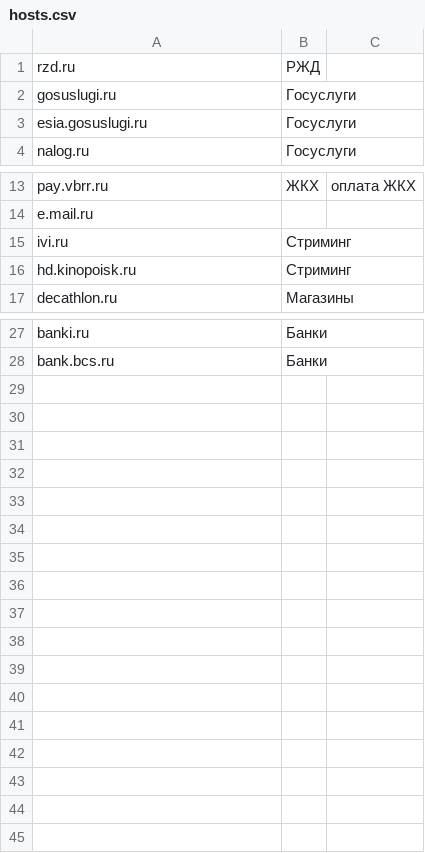
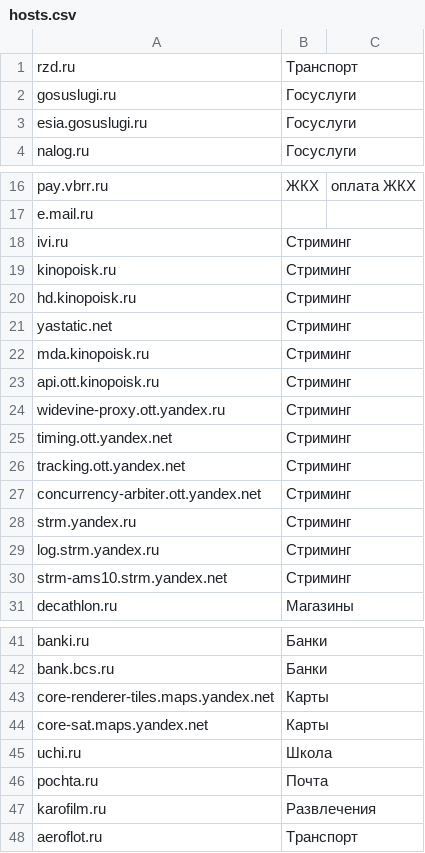
Before and after one commit to shredder2003/russianNoVPNservices, a CSV file: hosts.csv, drawn as a sheet; only a part is shown, gaps mark what is left out; the diff covers the shown part only.

Commit message:
kinopoisk+aeroflot+karo+maps

```diff
--- a/hosts.csv
+++ b/hosts.csv
@@ -1,2 +1,2 @@
-rzd.ru,РЖД
+rzd.ru,Транспорт
 gosuslugi.ru,Госуслуги
@@ -15,3 +18,14 @@ e.mail.ru
 ivi.ru,Стриминг
+kinopoisk.ru,Стриминг
 hd.kinopoisk.ru,Стриминг
+yastatic.net,Стриминг
+mda.kinopoisk.ru,Стриминг
+api.ott.kinopoisk.ru,Стриминг
+widevine-proxy.ott.yandex.ru,Стриминг
+timing.ott.yandex.net,Стриминг
+tracking.ott.yandex.net,Стриминг
+concurrency-arbiter.ott.yandex.net,Стриминг
+strm.yandex.ru,Стриминг
+log.strm.yandex.ru,Стриминг
+strm-ams10.strm.yandex.net,Стриминг
 decathlon.ru,Магазины
@@ -28 +42,7 @@ banki.ru,Банки
 bank.bcs.ru,Банки
+core-renderer-tiles.maps.yandex.net,Карты
+core-sat.maps.yandex.net,Карты
+uchi.ru,Школа
+pochta.ru,Почта
+karofilm.ru,Развлечения
+aeroflot.ru,Транспорт
```
Also changed, not shown: 3 added rows and 2 edited cells elsewhere in this file, 2 other files.
